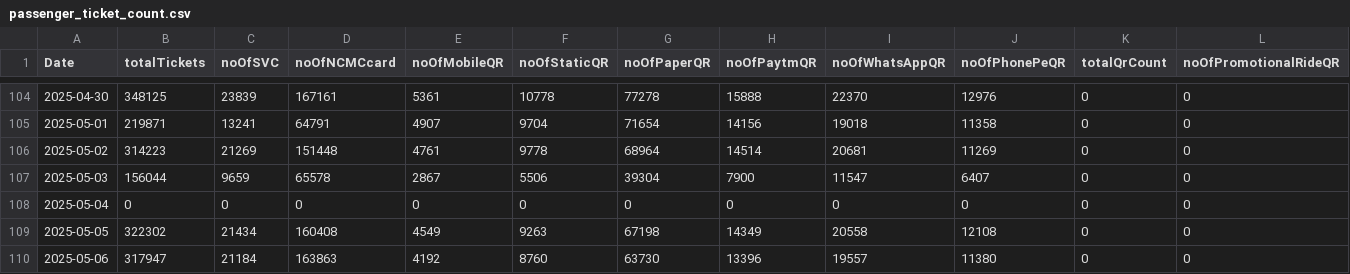
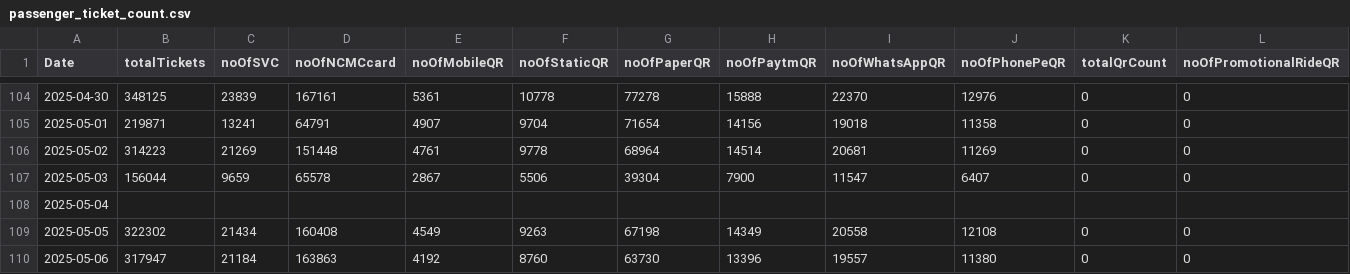
Before and after one commit to heshinth/cmrl-passenger-data-scraper, a CSV file: data/passenger_ticket_count.csv, drawn as a sheet; only a part is shown, gaps mark what is left out; removed rows and columns are numbered as before the commit, all else as after; rows hold the shown columns only; the diff names each change by its address in the sheet, - before the commit and + after, or states it on an @@ line.

Commit message:
Update passenger_ticket_count.csv

```diff
--- a/data/passenger_ticket_count.csv
+++ b/data/passenger_ticket_count.csv
-row 108: 2025-05-04 | 0 | 0 | 0 | 0 | 0 | 0 | 0 | 0 | 0 | 0 | 0
+row 108: 2025-05-04
```
